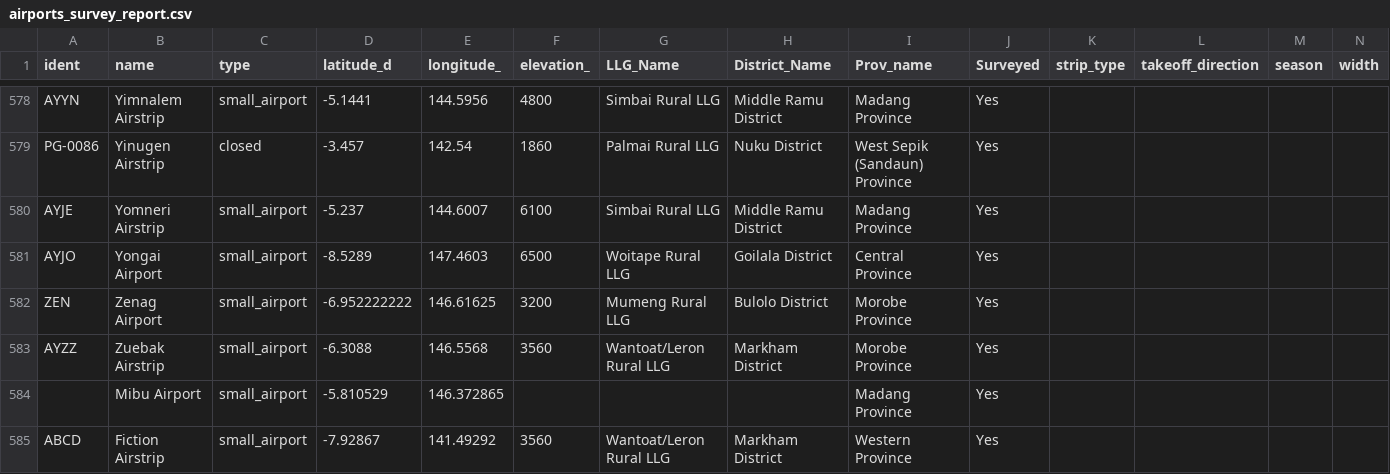
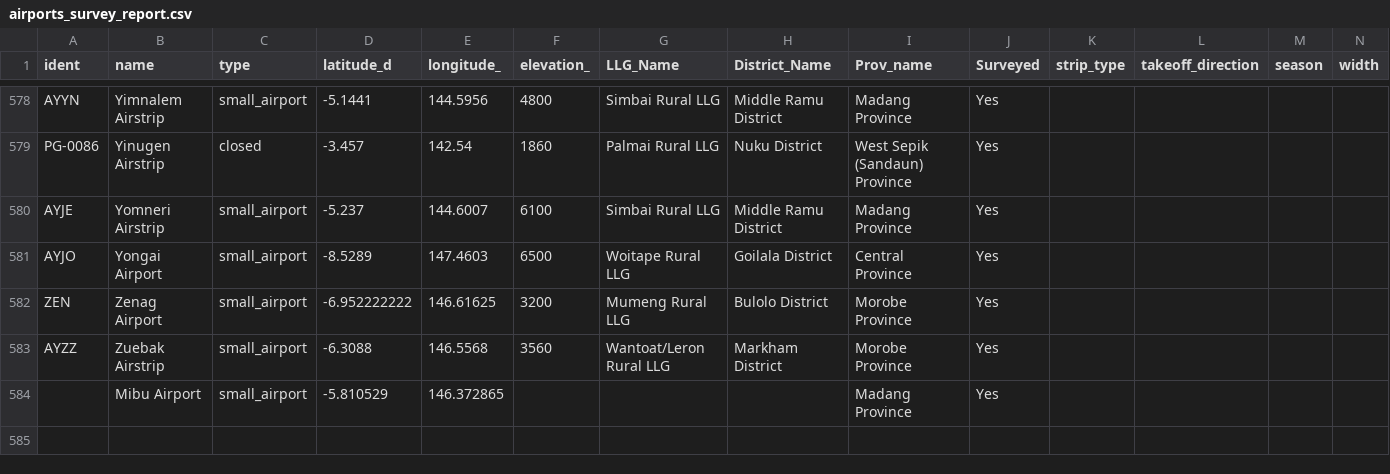
Before and after one commit to charlieikosi/Airport-Inspector, a CSV file: data/airports_survey_report.csv, drawn as a sheet; only a part is shown, gaps mark what is left out; rows hold the shown columns only; the diff names each change by its address in the sheet, - before the commit and + after, or states it on an @@ line.

Commit message:
Update airports_survey_report.csv

```diff
--- a/data/airports_survey_report.csv
+++ b/data/airports_survey_report.csv
-row 585: ABCD | Fiction Airstrip | small_airport | -7.92867 | 141.49292 | 3560 | Wantoat/Leron Rural LLG | Markham District | Western Province | Yes
```
